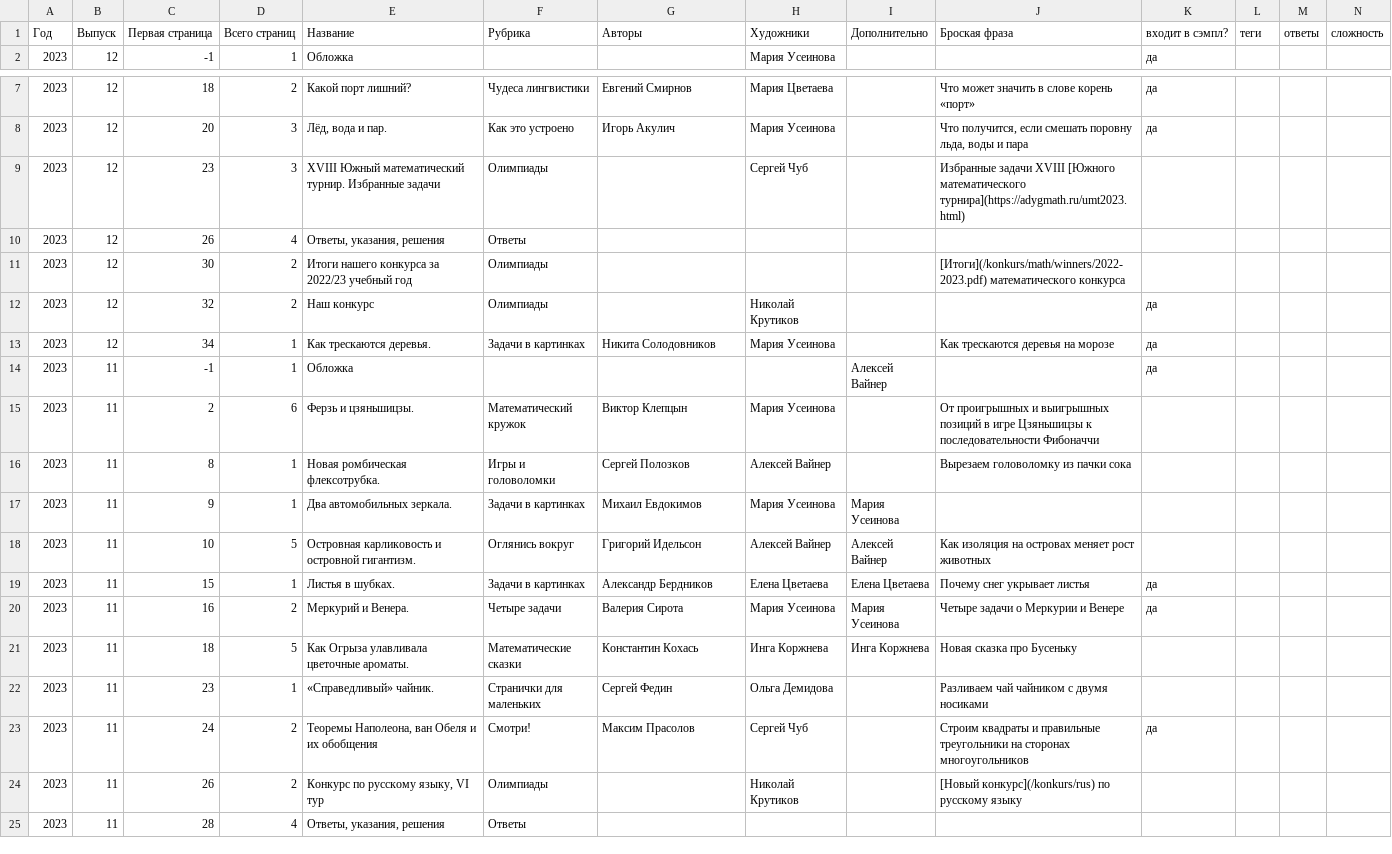
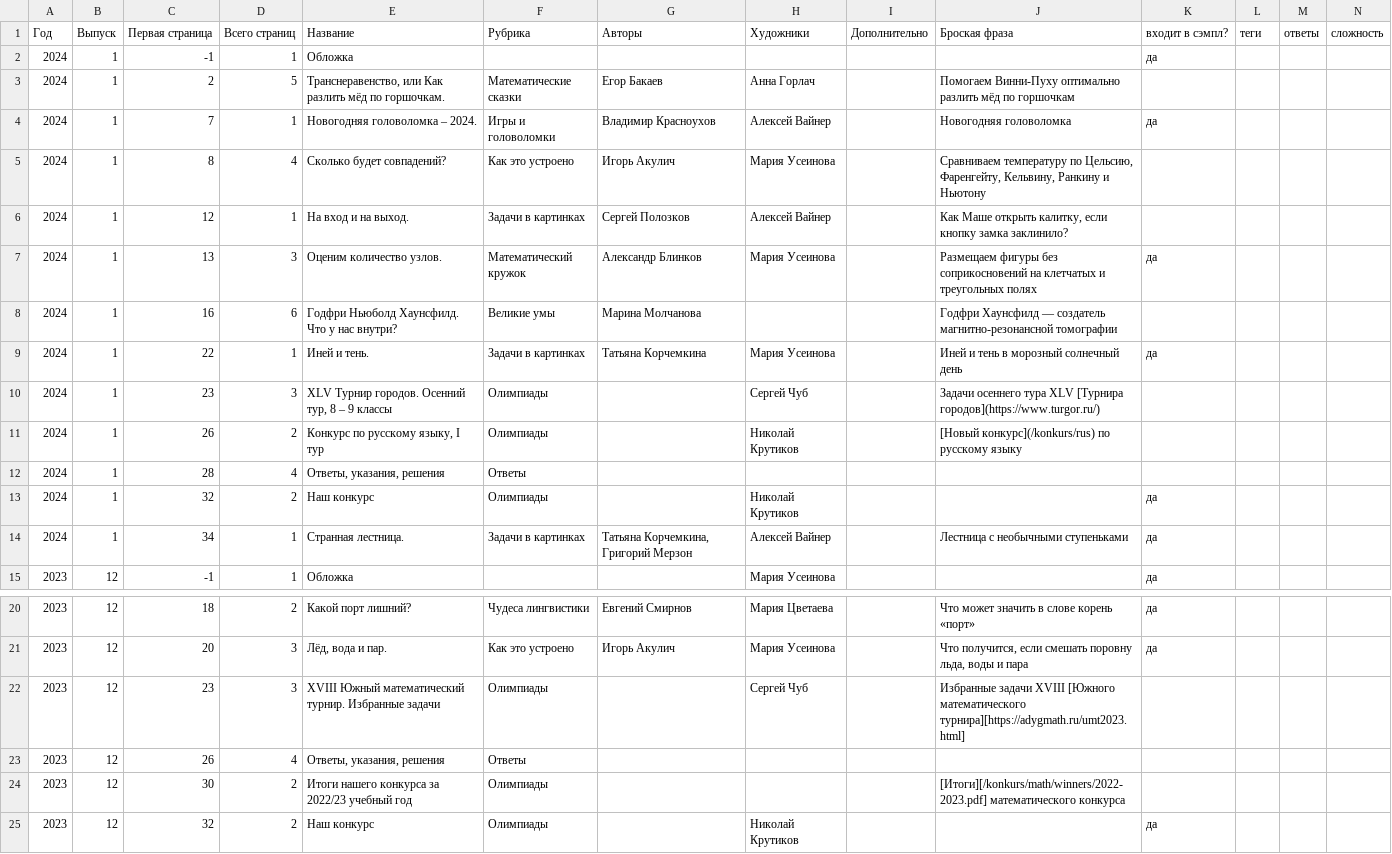
Before and after one commit to kvantik/hugo-kvantik, a CSV file: resources/csv/issues.csv, drawn as a sheet; only a part is shown, gaps mark what is left out; the shorter side is filled out with more unchanged rows.

```diff
--- a/resources/csv/issues.csv
+++ b/resources/csv/issues.csv
@@ -1,2 +1,15 @@
 Год,Выпуск,Первая страница,Всего страниц,Название,Рубрика,Авторы,Художники,Дополнительно,Броская фраза,входит в сэмпл?,теги,ответы,сложность
+2024,1,-1,1,Обложка,,,,,,да,,,
+2024,1,2,5,"Транснеравенство, или Как разлить мёд по горшочкам.",Математические сказки,Егор Бакаев,Анна Горлач,,Помогаем Винни-Пуху оптимально разлить мёд по горшочкам,,,,
+2024,1,7,1,Новогодняя головоломка – 2024.,Игры и головоломки,Владимир Красноухов,Алексей Вайнер,,Новогодняя головоломка,да,,,
+2024,1,8,4,Сколько будет совпадений?,Как это устроено,Игорь Акулич,Мария Усеинова,,"Сравниваем температуру по Цельсию, Фаренгейту, Кельвину, Ранкину и Ньютону",,,,
+2024,1,12,1,На вход и на выход.,Задачи в картинках,Сергей Полозков,Алексей Вайнер,,"Как Маше открыть калитку, если кнопку замка заклинило?",,,,
+2024,1,13,3,Оценим количество узлов.,Математический кружок,Александр Блинков,Мария Усеинова,,Размещаем фигуры без соприкосновений на клетчатых и треугольных полях,да,,,
+2024,1,16,6,Годфри Ньюболд Хаунсфилд. Что у нас внутри?,Великие умы,Марина Молчанова,,,Годфри Хаунсфилд — создатель магнитно-резонансной томографии,,,,
+2024,1,22,1,Иней и тень.,Задачи в картинках,Татьяна Корчемкина,Мария Усеинова,,Иней и тень в морозный солнечный день,да,,,
+2024,1,23,3,"XLV Турнир городов. Осенний тур, 8 – 9 классы",Олимпиады,,Сергей Чуб,,Задачи осеннего тура XLV [Турнира городов](https://www.turgor.ru/),,,,
+2024,1,26,2,"Конкурс по русскому языку, I тур",Олимпиады,,Николай Крутиков,,[Новый конкурс](/konkurs/rus) по русскому языку,,,,
+2024,1,28,4,"Ответы, указания, решения",Ответы,,,,,,,,
+2024,1,32,2,Наш конкурс,Олимпиады,,Николай Крутиков,,,да,,,
+2024,1,34,1,Странная лестница.,Задачи в картинках,"Татьяна Корчемкина, Григорий Мерзон",Алексей Вайнер,,Лестница с необычными ступеньками,да,,,
 2023,12,-1,1,Обложка,,,Мария Усеинова,,,да,,,
@@ -8,5 +21,5 @@
 2023,12,20,3,"Лёд, вода и пар.",Как это устроено,Игорь Акулич,Мария Усеинова,,"Что получится, если смешать поровну льда, воды и пара",да,,,
-2023,12,23,3,XVIII Южный математический турнир. Избранные задачи,Олимпиады,,Сергей Чуб,,Избранные задачи XVIII [Южного математического турнира](https://adygmath.ru/umt2023.html),,,,
+2023,12,23,3,XVIII Южный математический турнир. Избранные задачи,Олимпиады,,Сергей Чуб,,Избранные задачи XVIII [Южного математического турнира][https://adygmath.ru/umt2023.html],,,,
 2023,12,26,4,"Ответы, указания, решения",Ответы,,,,,,,,
-2023,12,30,2,Итоги нашего конкурса за 2022/23 учебный год,Олимпиады,,,,[Итоги](/konkurs/math/winners/2022-2023.pdf) математического конкурса,,,,
+2023,12,30,2,Итоги нашего конкурса за 2022/23 учебный год,Олимпиады,,,,[Итоги][/konkurs/math/winners/2022-2023.pdf] математического конкурса,,,,
 2023,12,32,2,Наш конкурс,Олимпиады,,Николай Крутиков,,,да,,,
```
Also changed, not shown: resources/csv/issues-buy.csv, 15 other files.
